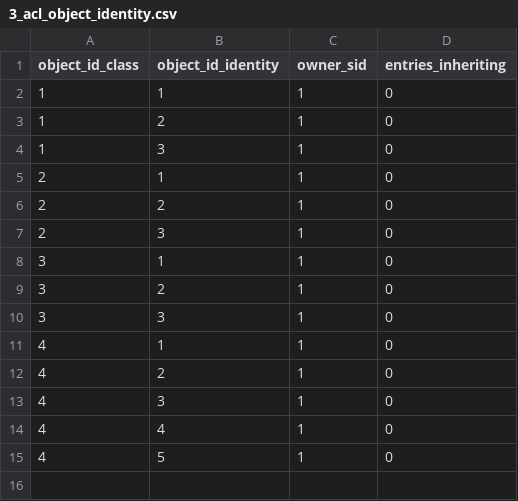
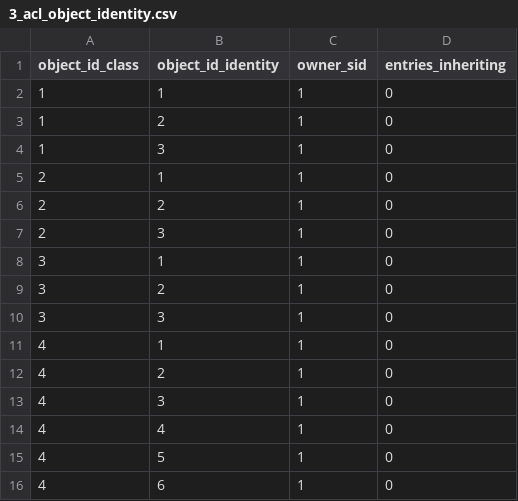
Before and after one commit to cosminrentea/roda, a CSV file: src/main/resources/csv-extra/3_acl_object_identity.csv, drawn as a sheet.

```diff
--- a/src/main/resources/csv-extra/3_acl_object_identity.csv
+++ b/src/main/resources/csv-extra/3_acl_object_identity.csv
@@ -15 +15,2 @@ object_id_class,object_id_identity,owner_sid,entries_inheriting
 4,5,1,0
+4,6,1,0
```
Also changed, not shown: src/main/resources/csv-extra/4_acl_entry.csv, 2 other files.
